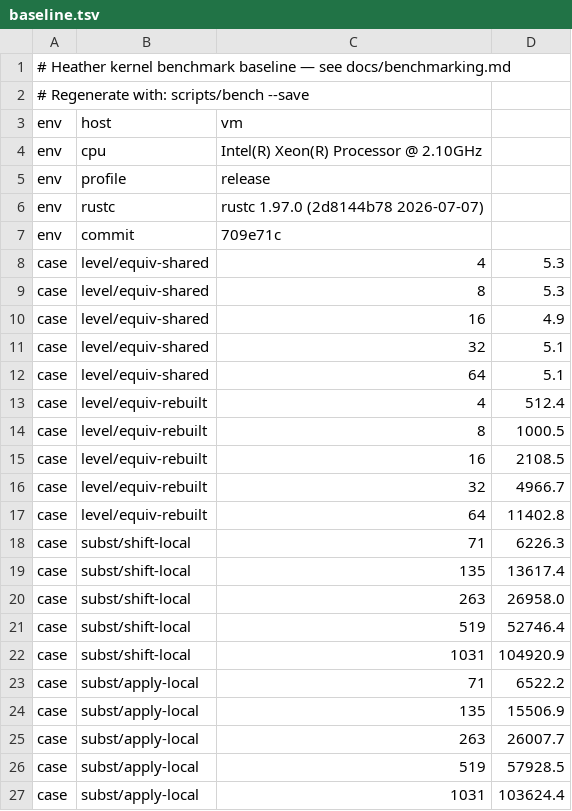
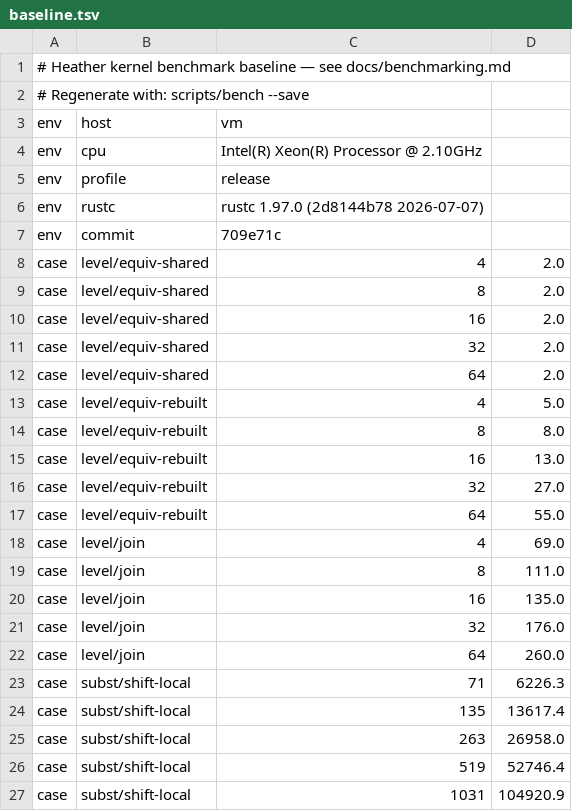
Before and after one commit to MinusGix/heather, a TSV file: crates/kernel/benches/baseline.tsv, drawn as a sheet; only a part is shown; the shorter side is filled out with more unchanged rows.

```diff
--- a/crates/kernel/benches/baseline.tsv
+++ b/crates/kernel/benches/baseline.tsv
@@ -7,12 +7,17 @@ env	rustc	rustc 1.97.0 (2d8144b78 2026-07-07)
 env	commit	709e71c
-case	level/equiv-shared	4	5.3
-case	level/equiv-shared	8	5.3
-case	level/equiv-shared	16	4.9
-case	level/equiv-shared	32	5.1
-case	level/equiv-shared	64	5.1
-case	level/equiv-rebuilt	4	512.4
-case	level/equiv-rebuilt	8	1000.5
-case	level/equiv-rebuilt	16	2108.5
-case	level/equiv-rebuilt	32	4966.7
-case	level/equiv-rebuilt	64	11402.8
+case	level/equiv-shared	4	2.0
+case	level/equiv-shared	8	2.0
+case	level/equiv-shared	16	2.0
+case	level/equiv-shared	32	2.0
+case	level/equiv-shared	64	2.0
+case	level/equiv-rebuilt	4	5.0
+case	level/equiv-rebuilt	8	8.0
+case	level/equiv-rebuilt	16	13.0
+case	level/equiv-rebuilt	32	27.0
+case	level/equiv-rebuilt	64	55.0
+case	level/join	4	69.0
+case	level/join	8	111.0
+case	level/join	16	135.0
+case	level/join	32	176.0
+case	level/join	64	260.0
 case	subst/shift-local	71	6226.3
```
Also changed, not shown: 27 other files.
